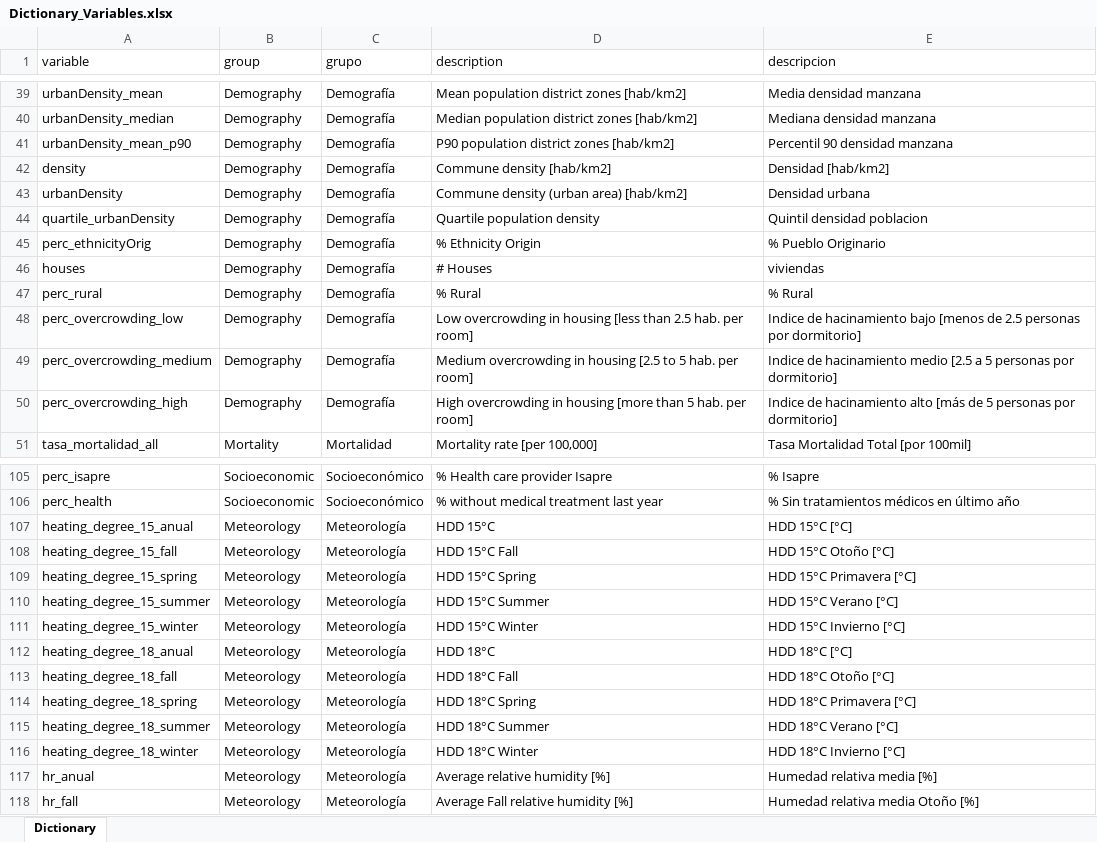
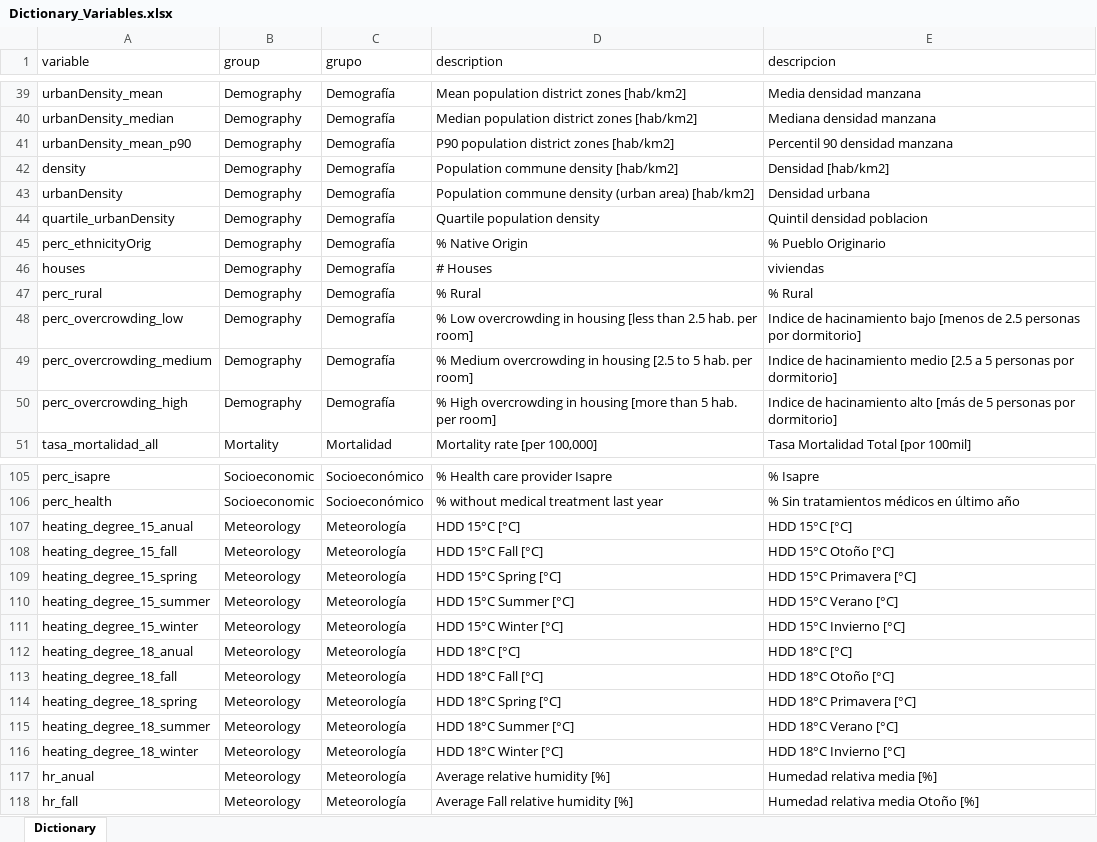
Before and after one commit to pmbusch/MortalityRR-PM2.5, an Excel workbook: Data/Dictionary_Variables.xlsx, sheet Dictionary, drawn as a sheet; only a part is shown, gaps mark what is left out; values as stored, in another font and other column widths than the file's, no borders; the diff covers the shown part only; the diff names each change by its address in the sheet, - before the commit and + after, or states it on an @@ line.

```diff
--- a/Data/Dictionary_Variables.xlsx (sheet Dictionary)
+++ b/Data/Dictionary_Variables.xlsx (sheet Dictionary)
-D42 (description): Commune density [hab/km2]
+D42 (description): Population commune density [hab/km2]
-D43 (description): Commune density (urban area) [hab/km2]
+D43 (description): Population commune density (urban area) [hab/km2]
-D45 (description): % Ethnicity Origin
+D45 (description): % Native Origin
-D48 (description): Low overcrowding…
+D48 (description): % Low overcrowding…
-D49 (description): Medium overcrowding…
+D49 (description): % Medium overcrowding…
-D50 (description): High overcrowding…
+D50 (description): % High overcrowding…
-D107 (description): HDD 15°C
+D107 (description): HDD 15°C [°C]
-D108 (description): HDD 15°C Fall
+D108 (description): HDD 15°C Fall [°C]
-D109 (description): HDD 15°C Spring
+D109 (description): HDD 15°C Spring [°C]
-D110 (description): HDD 15°C Summer
+D110 (description): HDD 15°C Summer [°C]
-D111 (description): HDD 15°C Winter
+D111 (description): HDD 15°C Winter [°C]
-D112 (description): HDD 18°C
+D112 (description): HDD 18°C [°C]
-D113 (description): HDD 18°C Fall
+D113 (description): HDD 18°C Fall [°C]
-D114 (description): HDD 18°C Spring
+D114 (description): HDD 18°C Spring [°C]
-D115 (description): HDD 18°C Summer
+D115 (description): HDD 18°C Summer [°C]
-D116 (description): HDD 18°C Winter
+D116 (description): HDD 18°C Winter [°C]
```
Also changed, not shown: 26 edited cells elsewhere in this sheet, 3 other files.
